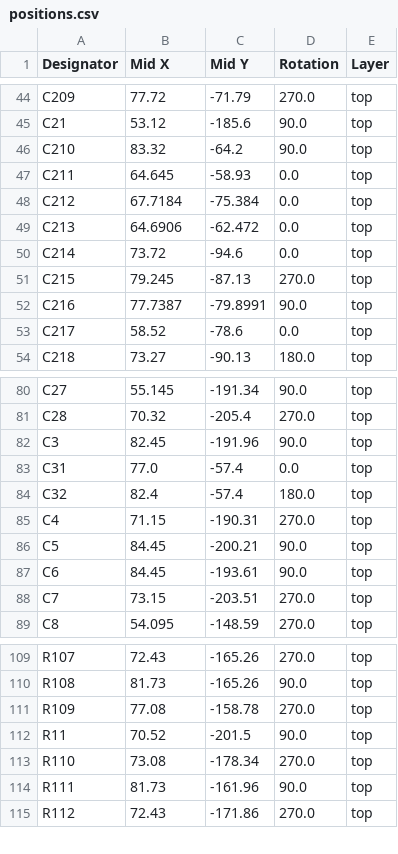
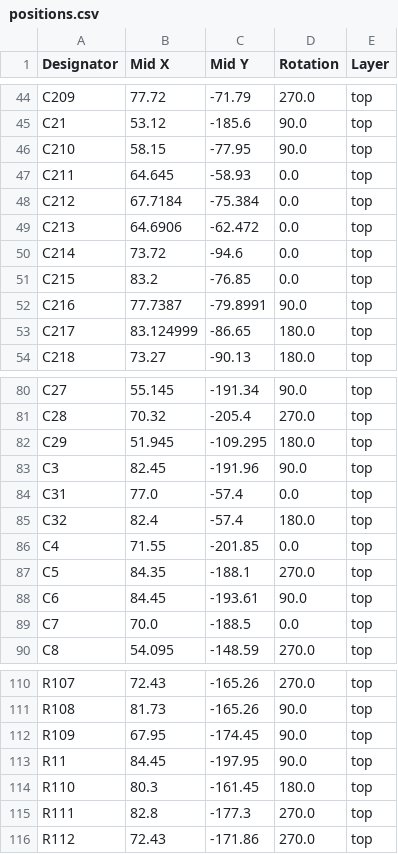
Before and after one commit to skylar-slideshows/Digilog_Capstone, a CSV file: PCB_CAD/01 Analog/EQ/production/positions.csv, drawn as a sheet; only a part is shown, gaps mark what is left out; the diff covers the shown part only.

```diff
--- a/PCB_CAD/01 Analog/EQ/production/positions.csv
+++ b/PCB_CAD/01 Analog/EQ/production/positions.csv
@@ -45,3 +45,3 @@ C209,77.72,-71.79,270.0,top
 C21,53.12,-185.6,90.0,top
-C210,83.32,-64.2,90.0,top
+C210,58.15,-77.95,90.0,top
 C211,64.645,-58.93,0.0,top
@@ -50,5 +50,5 @@ C213,64.6906,-62.472,0.0,top
 C214,73.72,-94.6,0.0,top
-C215,79.245,-87.13,270.0,top
+C215,83.2,-76.85,0.0,top
 C216,77.7387,-79.8991,90.0,top
-C217,58.52,-78.6,0.0,top
+C217,83.124999,-86.65,180.0,top
 C218,73.27,-90.13,180.0,top
@@ -81,2 +81,3 @@ C27,55.145,-191.34,90.0,top
 C28,70.32,-205.4,270.0,top
+C29,51.945,-109.295,180.0,top
 C3,82.45,-191.96,90.0,top
@@ -84,6 +85,6 @@ C31,77.0,-57.4,0.0,top
 C32,82.4,-57.4,180.0,top
-C4,71.15,-190.31,270.0,top
-C5,84.45,-200.21,90.0,top
+C4,71.55,-201.85,0.0,top
+C5,84.35,-188.1,270.0,top
 C6,84.45,-193.61,90.0,top
-C7,73.15,-203.51,270.0,top
+C7,70.0,-188.5,0.0,top
 C8,54.095,-148.59,270.0,top
@@ -110,6 +111,6 @@ R107,72.43,-165.26,270.0,top
 R108,81.73,-165.26,90.0,top
-R109,77.08,-158.78,270.0,top
-R11,70.52,-201.5,90.0,top
-R110,73.08,-178.34,270.0,top
-R111,81.73,-161.96,90.0,top
+R109,67.95,-174.45,90.0,top
+R11,84.45,-197.95,90.0,top
+R110,80.3,-161.45,180.0,top
+R111,82.8,-177.3,270.0,top
 R112,72.43,-171.86,270.0,top
```
Also changed, not shown: 1 added row and 27 edited cells elsewhere in this file, PCB_CAD/01 Analog/EQ/production/bom.csv, PCB_CAD/01 Analog/EQ/production/designators.csv, 56 other files.
